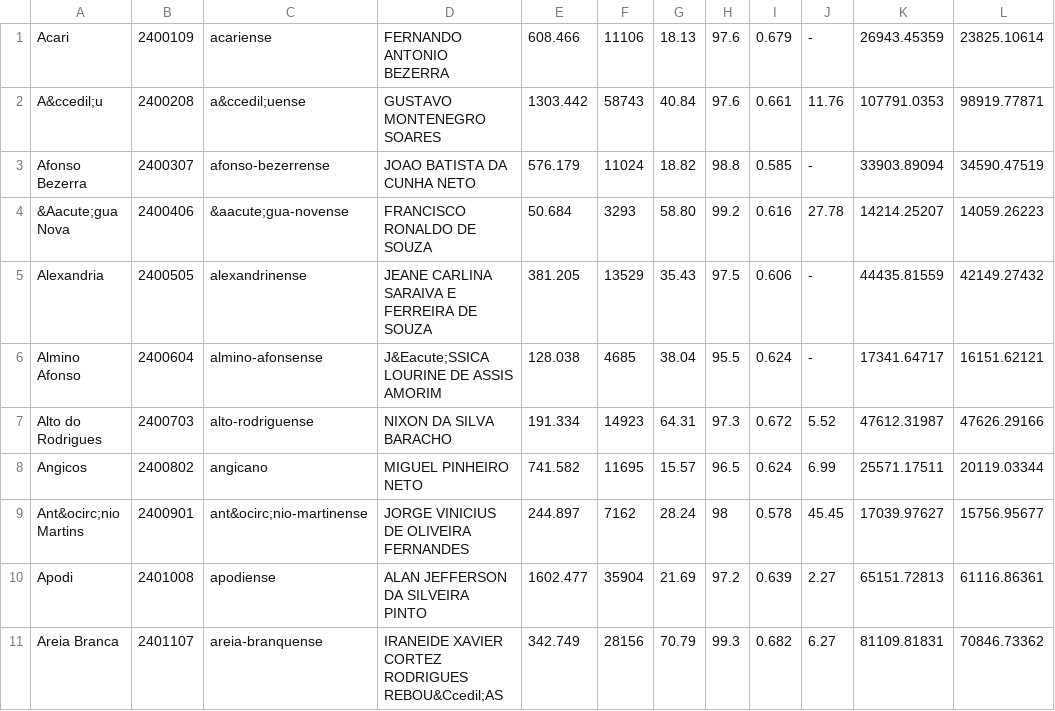
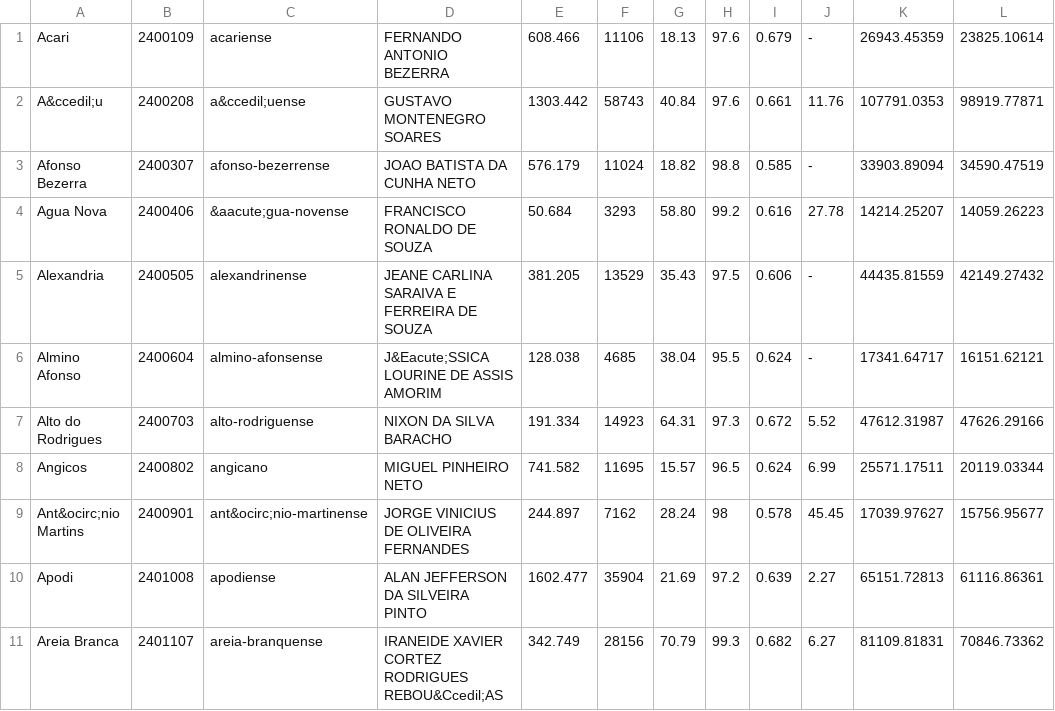
Before and after one commit to bren1n/employee_control, a CSV file: app/utils/cities.csv, drawn as a sheet; only a part is shown; the diff names each change by its address in the sheet, - before the commit and + after, or states it on an @@ line.

```diff
--- a/app/utils/cities.csv
+++ b/app/utils/cities.csv
-A4: &Aacute;gua Nova
+A4: Agua Nova
```
Also changed, not shown: 12 other files.
